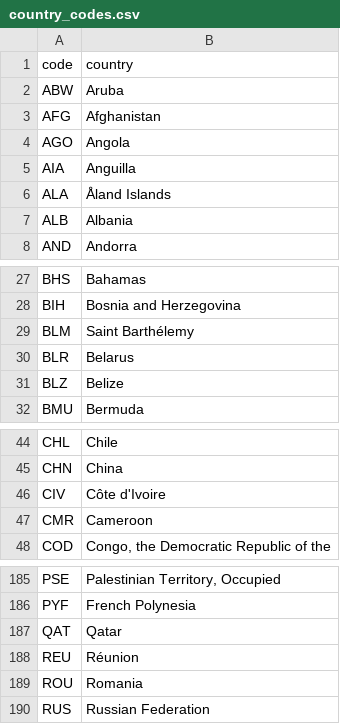
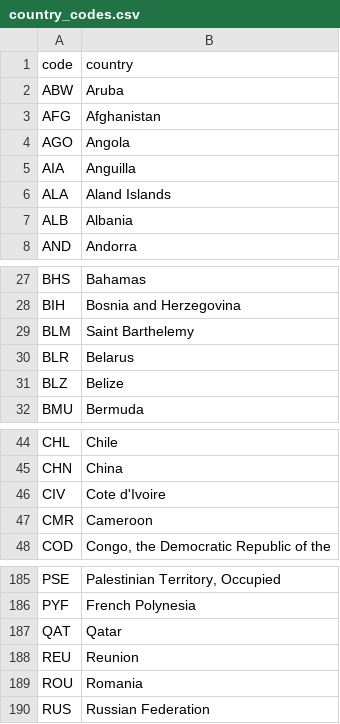
Before and after one commit to keesvanginkel/europe_flood_road_disruption, a CSV file: data/country_codes.csv, drawn as a sheet; only a part is shown, gaps mark what is left out; the diff names each change by its address in the sheet, - before the commit and + after, or states it on an @@ line.

Commit message:
removed non utf-8 characters

```diff
--- a/data/country_codes.csv
+++ b/data/country_codes.csv
-B6 (country): Åland Islands
+B6 (country): Aland Islands
-B29 (country): Saint Barthélemy
+B29 (country): Saint Barthelemy
-B46 (country): Côte d'Ivoire
+B46 (country): Cote d'Ivoire
-B188 (country): Réunion
+B188 (country): Reunion
```
